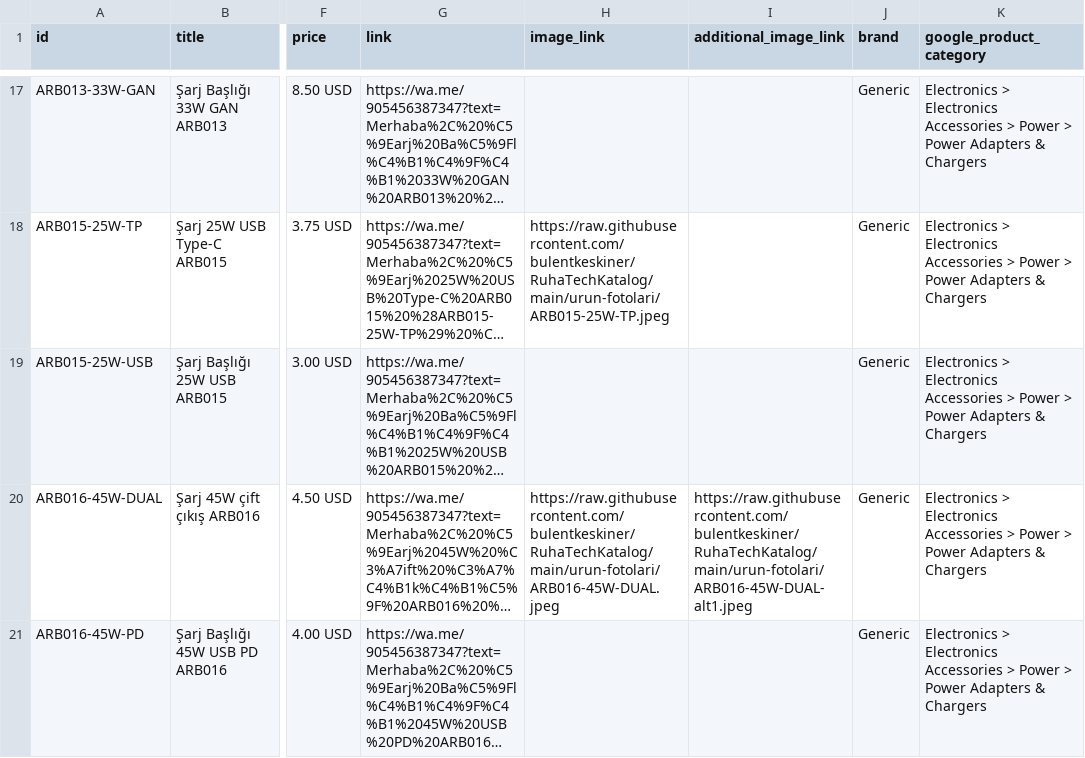
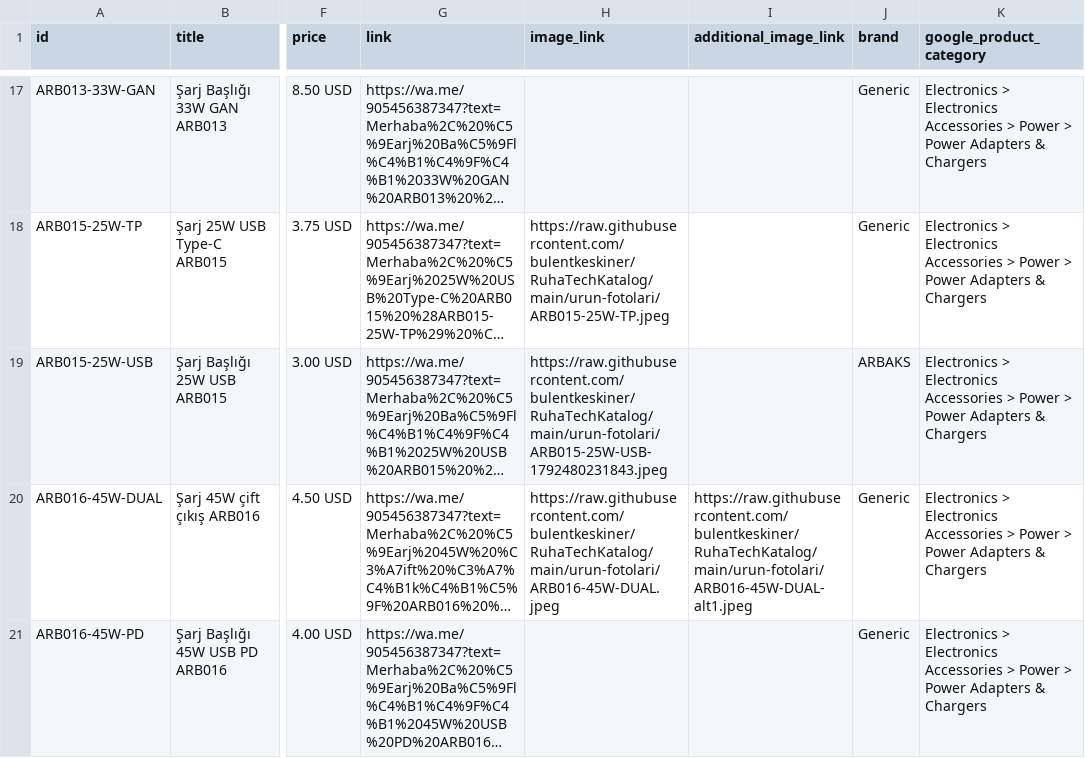
Before and after one commit to bulentkeskiner/RuhaTechKatalog, a CSV file: ruhatech-catalog.csv, drawn as a sheet; only a part is shown, gaps mark what is left out; long unchanged cells end in …; the diff names each change by its address in the sheet, - before the commit and + after, or states it on an @@ line.

Commit message:
Katalog güncellendi (20.10.2026 10:10:36)

```diff
--- a/ruhatech-catalog.csv
+++ b/ruhatech-catalog.csv
-H19 (image_link): (empty)
+H19 (image_link): https://raw.githubusercontent.com/bulentkeskiner/RuhaTechKatalog/main/urun-fotolari/ARB015-25W-USB-1792480231843.jpeg
-J19 (brand): Generic
+J19 (brand): ARBAKS
```
